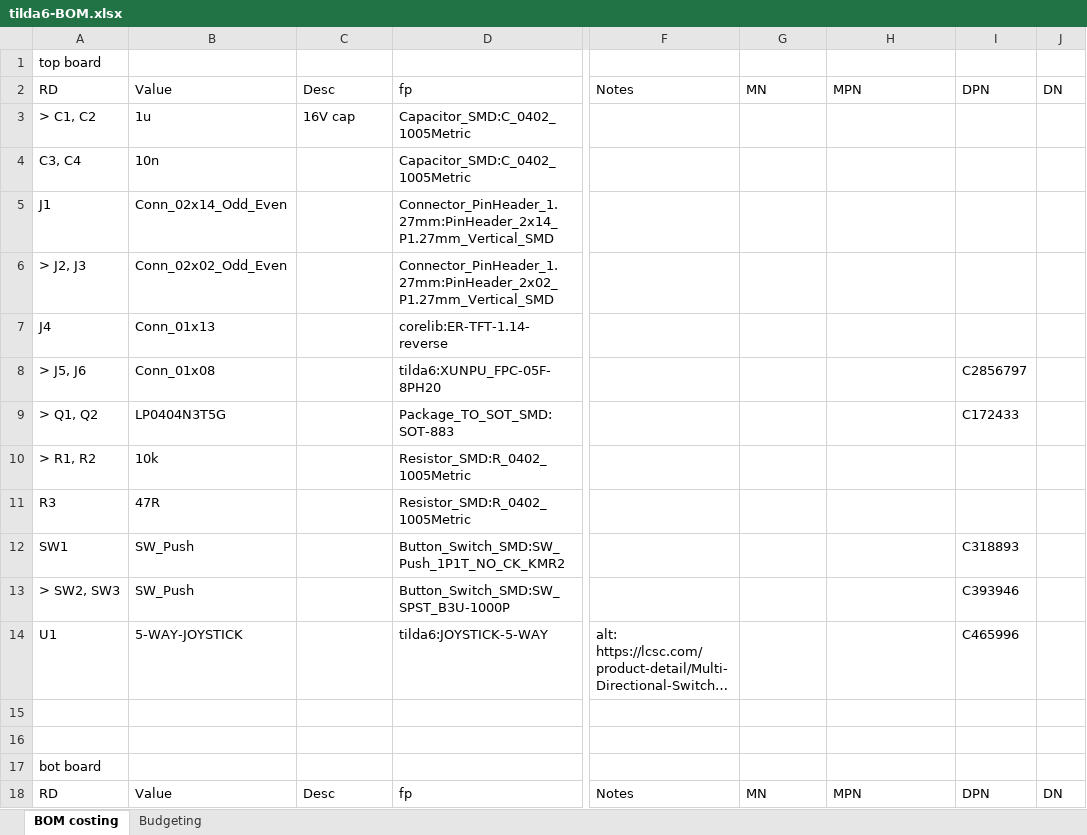
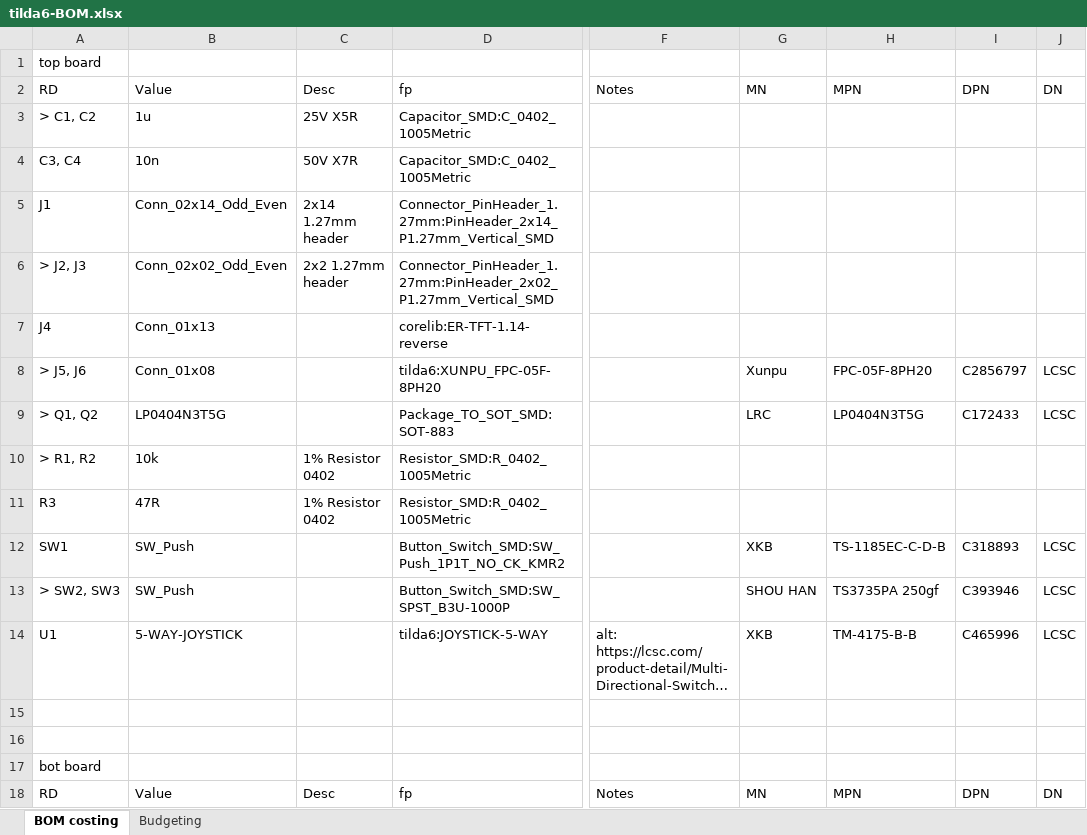
Before and after one commit to emfcamp/TiDAL-Hardware, an Excel workbook: tilda6/tilda6-BOM.xlsx, sheet BOM costing, drawn as a sheet; only a part is shown, gaps mark what is left out; long unchanged cells end in …; values as stored, in another font and other column widths than the file's, no borders; the diff covers the shown part only; the diff names each change by its address in the sheet, - before the commit and + after, or states it on an @@ line.

Commit message:
Detail BOM with MPNs and DPNs, specify passives

```diff
--- a/tilda6/tilda6-BOM.xlsx (sheet BOM costing)
+++ b/tilda6/tilda6-BOM.xlsx (sheet BOM costing)
-C3: 16V cap
+C3: 25V X5R
-C4: (empty)
+C4: 50V X7R
-C5: (empty)
+C5: 2x14 1.27mm header
-C6: (empty)
+C6: 2x2 1.27mm header
-G8: (empty)
+G8: Xunpu
-H8: (empty)
+H8: FPC-05F-8PH20
-J8:J9: (empty)
+J8:J9: LCSC
-G9: (empty)
+G9: LRC
-H9: (empty)
+H9: LP0404N3T5G
-C10:C11: (empty)
+C10:C11: 1% Resistor 0402
-G12: (empty)
+G12: XKB
-H12: (empty)
+H12: TS-1185EC-C-D-B
-J12:J14: (empty)
+J12:J14: LCSC
-G13: (empty)
+G13: SHOU HAN
-H13: (empty)
+H13: TS3735PA 250gf
-G14: (empty)
+G14: XKB
-H14: (empty)
+H14: TM-4175-B-B
```
Also changed, not shown: 80 edited cells elsewhere in this sheet.
